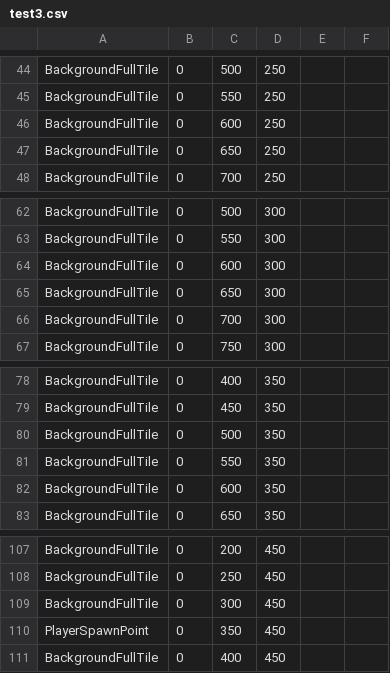
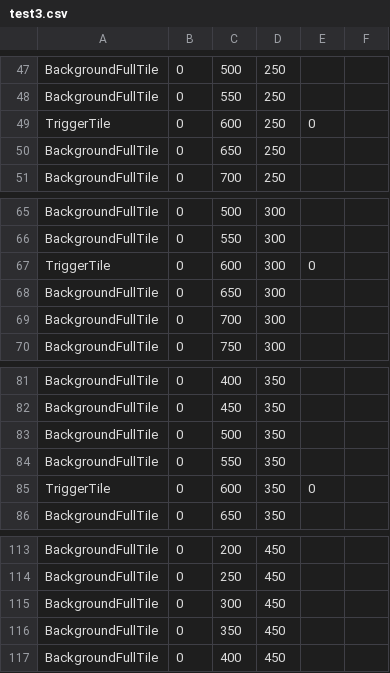
Before and after one commit to AAAAAndyli/Grid-Based-Greenfoot-Game, a CSV file: level/maps/test3.csv, drawn as a sheet; only a part is shown, gaps mark what is left out; the diff covers the shown part only.

```diff
--- a/level/maps/test3.csv
+++ b/level/maps/test3.csv
@@ -45,3 +48,3 @@ BackgroundFullTile,0,500,250
 BackgroundFullTile,0,550,250
-BackgroundFullTile,0,600,250
+TriggerTile,0,600,250,0
 BackgroundFullTile,0,650,250
@@ -63,3 +66,3 @@ BackgroundFullTile,0,500,300
 BackgroundFullTile,0,550,300
-BackgroundFullTile,0,600,300
+TriggerTile,0,600,300,0
 BackgroundFullTile,0,650,300
@@ -81,3 +84,3 @@ BackgroundFullTile,0,500,350
 BackgroundFullTile,0,550,350
-BackgroundFullTile,0,600,350
+TriggerTile,0,600,350,0
 BackgroundFullTile,0,650,350
@@ -109,3 +115,3 @@ BackgroundFullTile,0,250,450
 BackgroundFullTile,0,300,450
-PlayerSpawnPoint,0,350,450
+BackgroundFullTile,0,350,450
 BackgroundFullTile,0,400,450
```
Also changed, not shown: 6 added rows and 9 edited cells elsewhere in this file, 58 other files.
